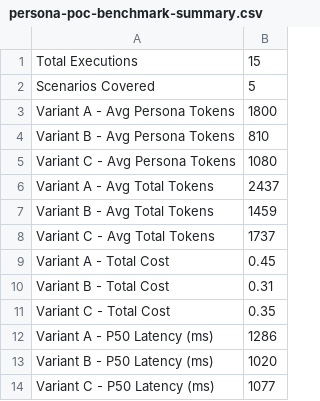
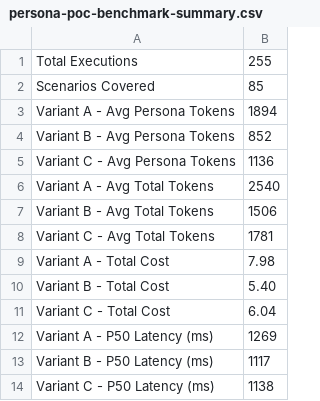
Before and after one commit to achu420/Pink-dreams, a CSV file: persona-poc-benchmark-summary.csv, drawn as a sheet.

```diff
--- a/persona-poc-benchmark-summary.csv
+++ b/persona-poc-benchmark-summary.csv
@@ -1,14 +1,14 @@
-Total Executions,15
-Scenarios Covered,5
-Variant A - Avg Persona Tokens,1800
-Variant B - Avg Persona Tokens,810
-Variant C - Avg Persona Tokens,1080
-Variant A - Avg Total Tokens,2437
-Variant B - Avg Total Tokens,1459
-Variant C - Avg Total Tokens,1737
-Variant A - Total Cost,0.45
-Variant B - Total Cost,0.31
-Variant C - Total Cost,0.35
-Variant A - P50 Latency (ms),1286
-Variant B - P50 Latency (ms),1020
-Variant C - P50 Latency (ms),1077
+Total Executions,255
+Scenarios Covered,85
+Variant A - Avg Persona Tokens,1894
+Variant B - Avg Persona Tokens,852
+Variant C - Avg Persona Tokens,1136
+Variant A - Avg Total Tokens,2540
+Variant B - Avg Total Tokens,1506
+Variant C - Avg Total Tokens,1781
+Variant A - Total Cost,7.98
+Variant B - Total Cost,5.40
+Variant C - Total Cost,6.04
+Variant A - P50 Latency (ms),1269
+Variant B - P50 Latency (ms),1117
+Variant C - P50 Latency (ms),1138
```
Also changed, not shown: 9 other files.
